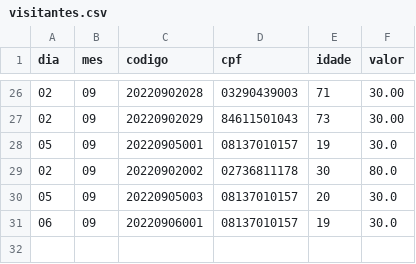
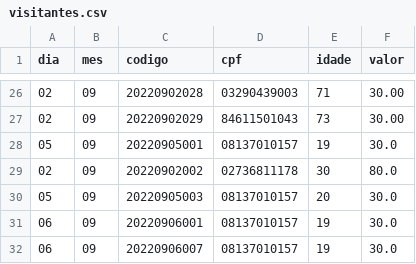
Before and after one commit to lucas-bernardes03/tfd-zoo-poo, a CSV file: src/main/java/com/poo/arquivos/visitantes.csv, drawn as a sheet; only a part is shown, gaps mark what is left out.

```diff
--- a/src/main/java/com/poo/arquivos/visitantes.csv
+++ b/src/main/java/com/poo/arquivos/visitantes.csv
@@ -31 +31,2 @@ dia,mes,codigo,cpf,idade,valor
 06,09,20220906001,08137010157,19,30.0
+06,09,20220906007,08137010157,19,30.0
```
Also changed, not shown: src/main/java/com/poo/arquivos/funcionarios.csv, 4 other files.
